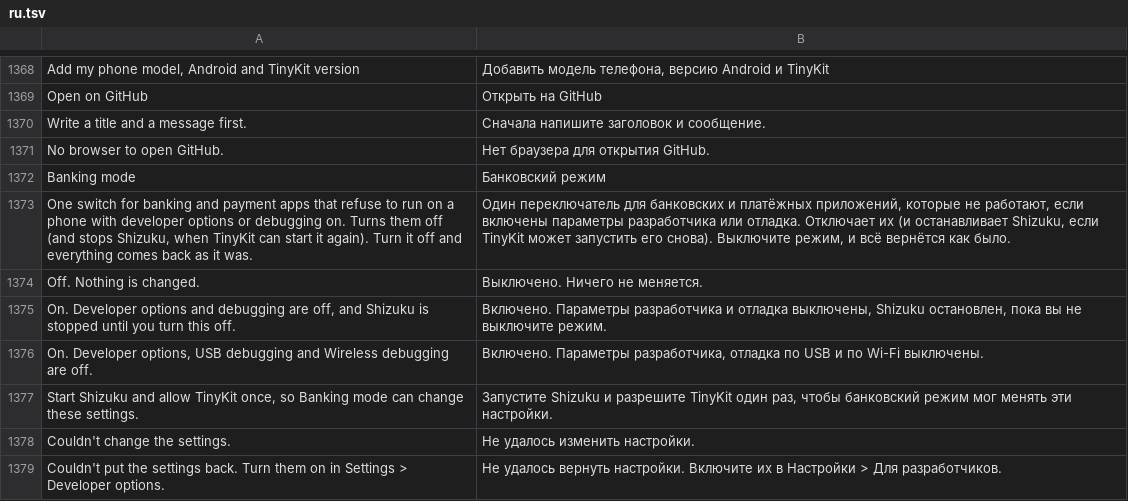
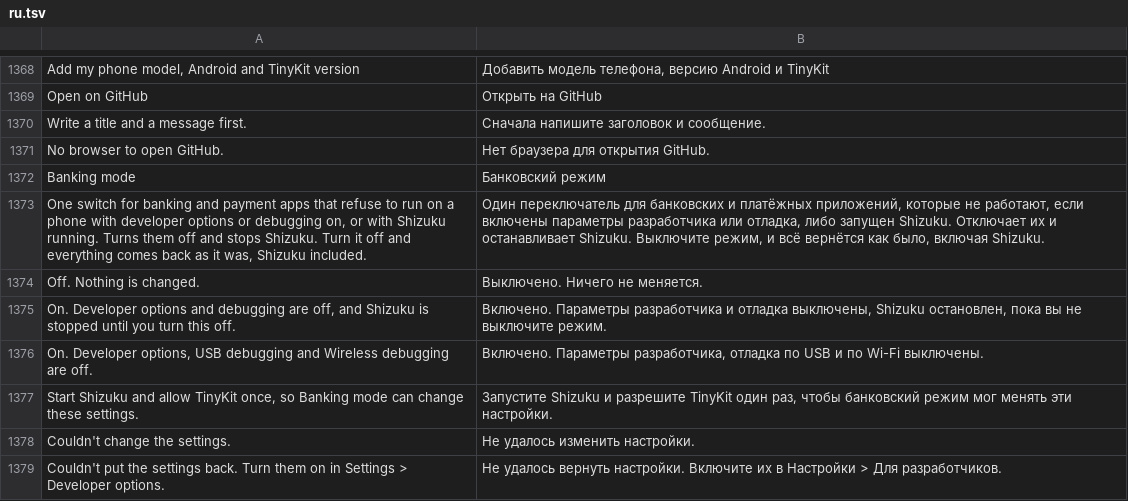
Before and after one commit to Order52/tinykit, a TSV file: app/src/main/assets/i18n/ru.tsv, drawn as a sheet; only a part is shown, gaps mark what is left out.

```diff
--- a/app/src/main/assets/i18n/ru.tsv
+++ b/app/src/main/assets/i18n/ru.tsv
@@ -1372,3 +1372,3 @@ No browser to open GitHub.	Нет браузера для открытия GitHu
 Banking mode	Банковский режим
-One switch for banking and payment apps that refuse to run on a phone with developer options or debugging on. Turns them off (and stops Shizuku, when TinyKit can start it again). Turn it off and everything comes back as it was.	Один переключатель для банковских и платёжных приложений, которые не работают, если включены параметры разработчика или отладка. Отключает их (и останавливает Shizuku, если TinyKit может запустить его снова). Выключите режим, и всё вернётся как было.
+One switch for banking and payment apps that refuse to run on a phone with developer options or debugging on, or with Shizuku running. Turns them off and stops Shizuku. Turn it off and everything comes back as it was, Shizuku included.	Один переключатель для банковских и платёжных приложений, которые не работают, если включены параметры разработчика или отладка, либо запущен Shizuku. Отключает их и останавливает Shizuku. Выключите режим, и всё вернётся как было, включая Shizuku.
 Off. Nothing is changed.	Выключено. Ничего не меняется.
```
Also changed, not shown: app/src/main/assets/i18n/es.tsv, 11 other files.
